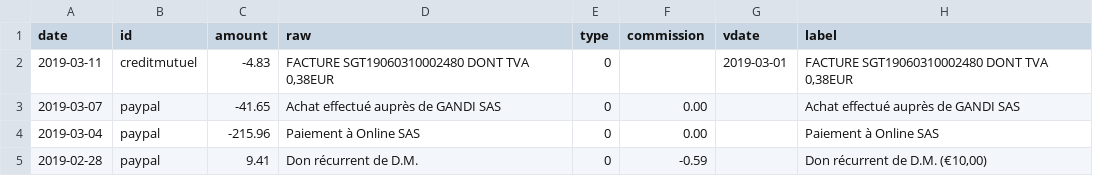
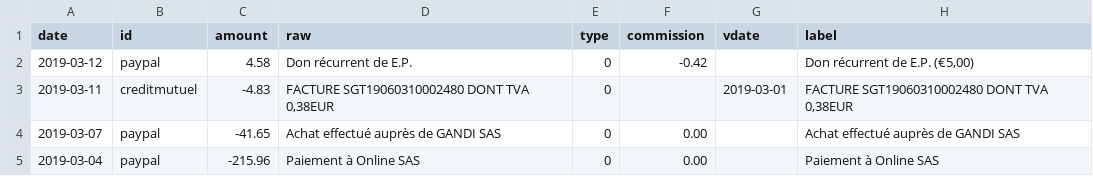
Before and after one commit to regardscitoyens/banque, a CSV file: data/history.csv, drawn as a sheet; only a part is shown; the shorter side is filled out with more unchanged rows.

```diff
--- a/data/history.csv
+++ b/data/history.csv
@@ -1,2 +1,3 @@
 date,id,amount,raw,type,commission,vdate,label
+2019-03-12,paypal,4.58,Don récurrent de E.P.,0,-0.42,,"Don récurrent de E.P. (€5,00)"
 2019-03-11,creditmutuel,-4.83,"FACTURE SGT19060310002480 DONT TVA 0,38EUR",0,,2019-03-01,"FACTURE SGT19060310002480 DONT TVA 0,38EUR"
```
Also changed, not shown: 1 other file.
